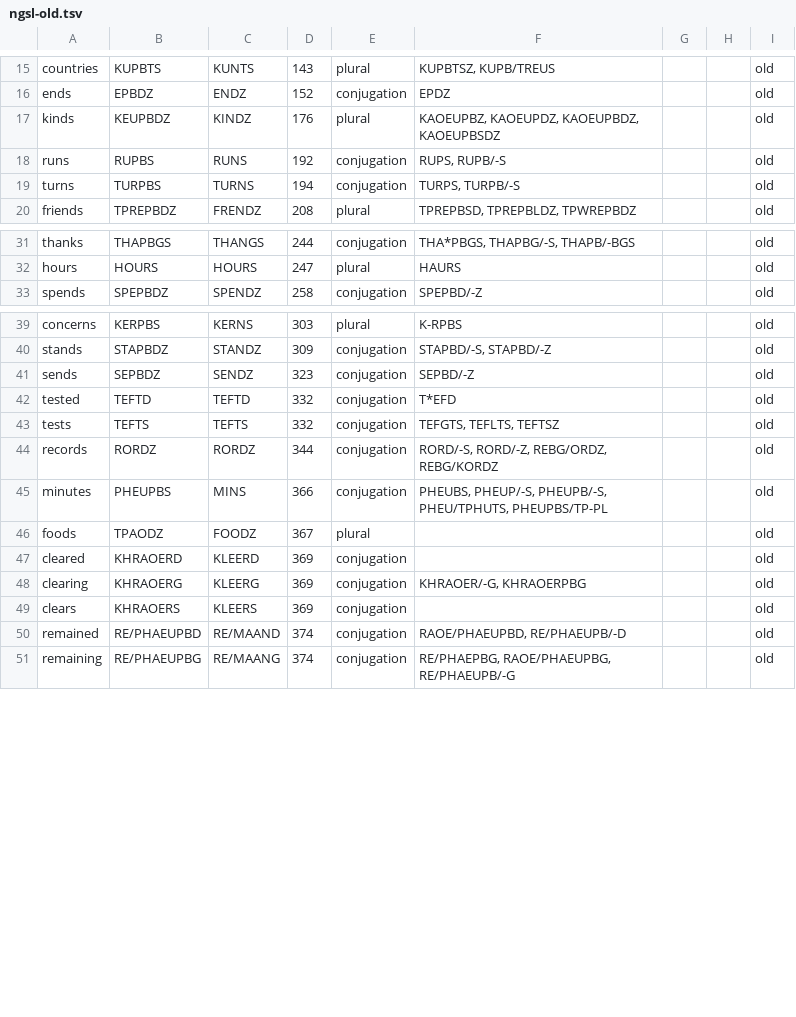
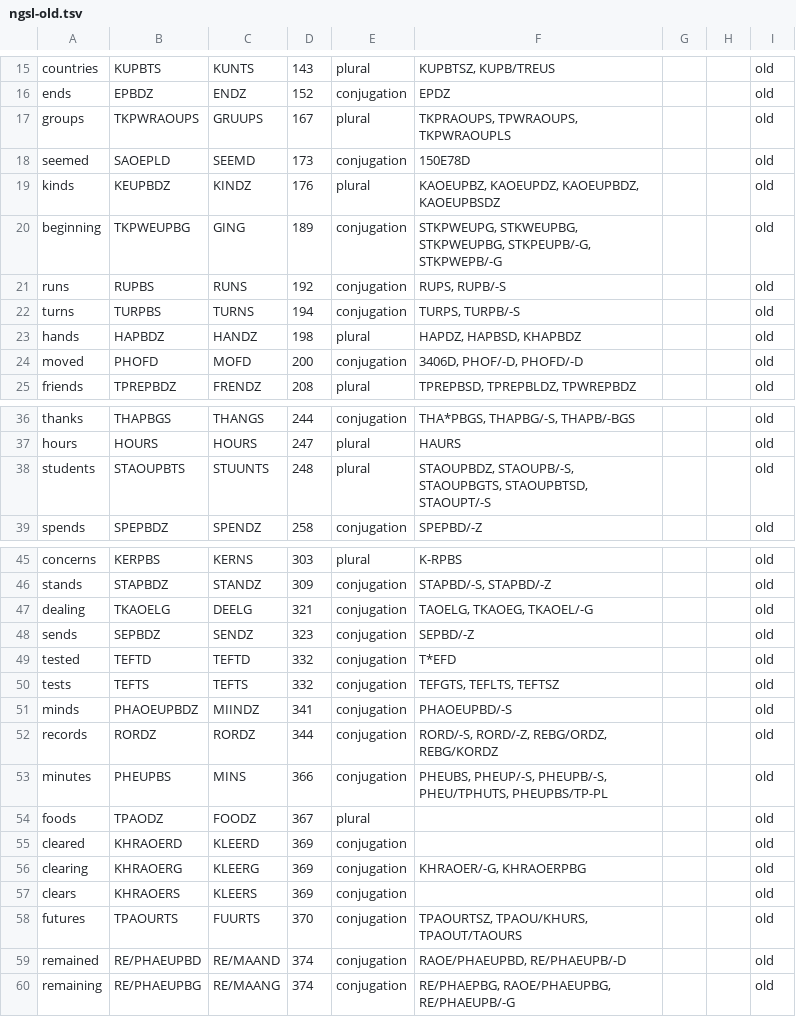
Before and after one commit to mkrnr/stenostories, a TSV file: lists/ngsl-old.tsv, drawn as a sheet; only a part is shown, gaps mark what is left out.

Commit message:
Update ngsl and fix encoding

```diff
--- a/lists/ngsl-old.tsv
+++ b/lists/ngsl-old.tsv
@@ -16,5 +16,10 @@ countries	KUPBTS	KUNTS	143	plural	KUPBTSZ, KUPB/TREUS			old
 ends	EPBDZ	ENDZ	152	conjugation	EPDZ			old
+groups	TKPWRAOUPS	GRUUPS	167	plural	TKPRAOUPS, TPWRAOUPS, TKPWRAOUPLS			old
+seemed	SAOEPLD	SEEMD	173	conjugation	150E78D			old
 kinds	KEUPBDZ	KINDZ	176	plural	KAOEUPBZ, KAOEUPDZ, KAOEUPBDZ, KAOEUPBSDZ			old
+beginning	TKPWEUPBG	GING	189	conjugation	STKPWEUPG, STKWEUPBG, STKPWEUPBG, STKPEUPB/-G, STKPWEPB/-G			old
 runs	RUPBS	RUNS	192	conjugation	RUPS, RUPB/-S			old
 turns	TURPBS	TURNS	194	conjugation	TURPS, TURPB/-S			old
+hands	HAPBDZ	HANDZ	198	plural	HAPDZ, HAPBSD, KHAPBDZ			old
+moved	PHOFD	MOFD	200	conjugation	3406D, PHOF/-D, PHOFD/-D			old
 friends	TPREPBDZ	FRENDZ	208	plural	TPREPBSD, TPREPBLDZ, TPWREPBDZ			old
@@ -32,2 +37,3 @@ thanks	THAPBGS	THANGS	244	conjugation	THA*PBGS, THAPBG/-S, THAPB/-BGS			old
 hours	HOURS	HOURS	247	plural	HAURS			old
+students	STAOUPBTS	STUUNTS	248	plural	STAOUPBDZ, STAOUPB/-S, STAOUPBGTS, STAOUPBTSD, STAOUPT/-S			old
 spends	SPEPBDZ	SPENDZ	258	conjugation	SPEPBD/-Z			old
@@ -40,2 +46,3 @@ concerns	KERPBS	KERNS	303	plural	K-RPBS			old
 stands	STAPBDZ	STANDZ	309	conjugation	STAPBD/-S, STAPBD/-Z			old
+dealing	TKAOELG	DEELG	321	conjugation	TAOELG, TKAOEG, TKAOEL/-G			old
 sends	SEPBDZ	SENDZ	323	conjugation	SEPBD/-Z			old
@@ -43,2 +50,3 @@ tested	TEFTD	TEFTD	332	conjugation	T*EFD			old
 tests	TEFTS	TEFTS	332	conjugation	TEFGTS, TEFLTS, TEFTSZ			old
+minds	PHAOEUPBDZ	MIINDZ	341	conjugation	PHAOEUPBD/-S			old
 records	RORDZ	RORDZ	344	conjugation	RORD/-S, RORD/-Z, REBG/ORDZ, REBG/KORDZ			old
@@ -49,2 +57,3 @@ clearing	KHRAOERG	KLEERG	369	conjugation	KHRAOER/-G, KHRAOERPBG			old
 clears	KHRAOERS	KLEERS	369	conjugation				old
+futures	TPAOURTS	FUURTS	370	conjugation	TPAOURTSZ, TPAOU/KHURS, TPAOUT/TAOURS			old
 remained	RE/PHAEUPBD	RE/MAAND	374	conjugation	RAOE/PHAEUPBD, RE/PHAEUPB/-D			old
```
Also changed, not shown: lists/ngsl.tsv.
